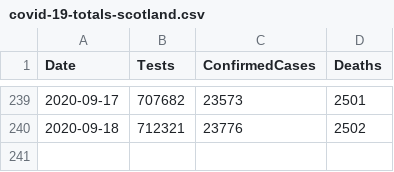
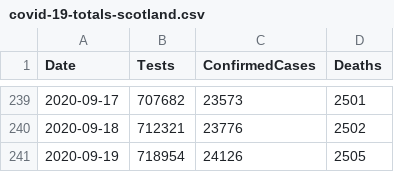
Before and after one commit to geeogi/covid-19-uk-data, a CSV file: data/covid-19-totals-scotland.csv, drawn as a sheet; only a part is shown, gaps mark what is left out; the diff names each change by its address in the sheet, - before the commit and + after, or states it on an @@ line.

```diff
--- a/data/covid-19-totals-scotland.csv
+++ b/data/covid-19-totals-scotland.csv
+row 241: 2020-09-19 | 718954 | 24126 | 2505
```
Also changed, not shown: data/covid-19-indicators-uk.csv, 2 other files.
